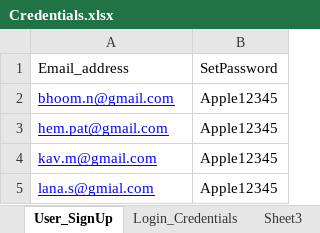
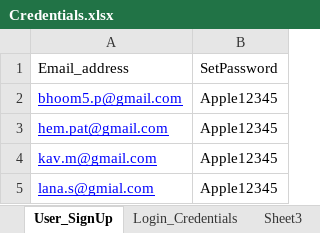
Before and after one commit to howtotest/Craftsvilla_August_hp, an Excel workbook: InputData/Credentials.xlsx, sheet User_SignUp, drawn as a sheet; values as stored, in another font and other column widths than the file's, no borders; the diff names each change by its address in the sheet, - before the commit and + after, or states it on an @@ line.

```diff
--- a/InputData/Credentials.xlsx (sheet User_SignUp)
+++ b/InputData/Credentials.xlsx (sheet User_SignUp)
-A2: bhoom.n@gmail.com
+A2: bhoom5.p@gmail.com
```
Also changed, not shown: 20 other files.
